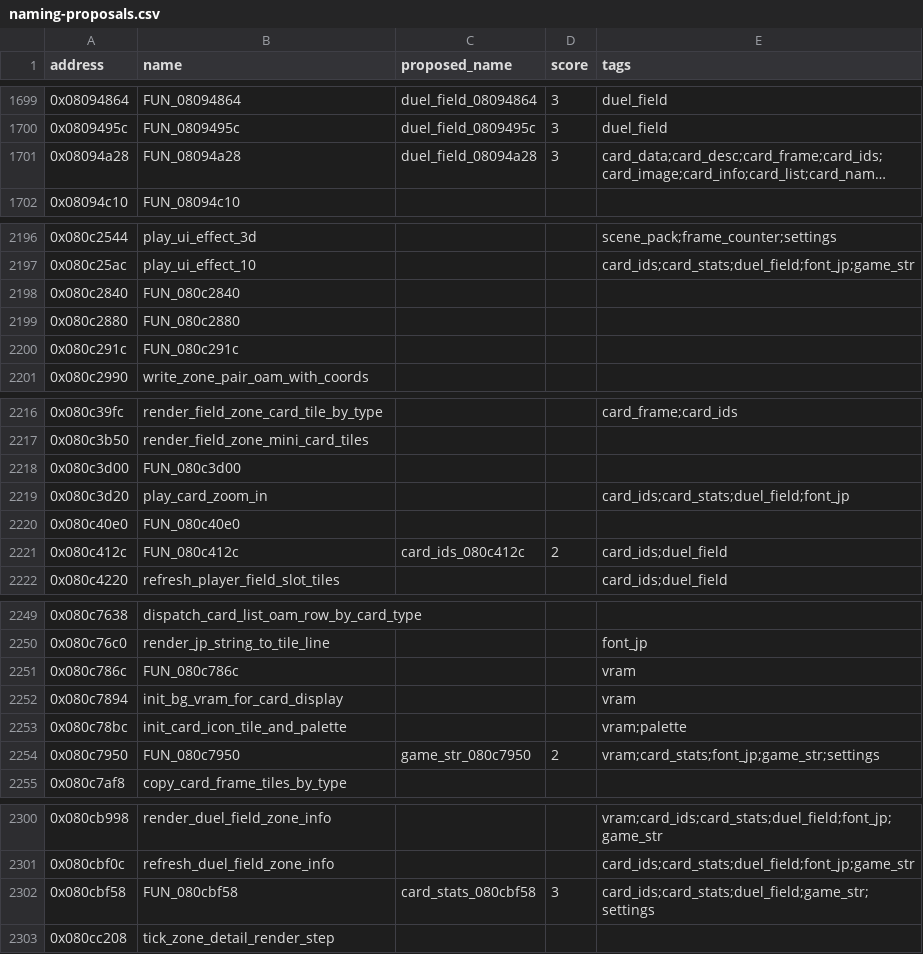
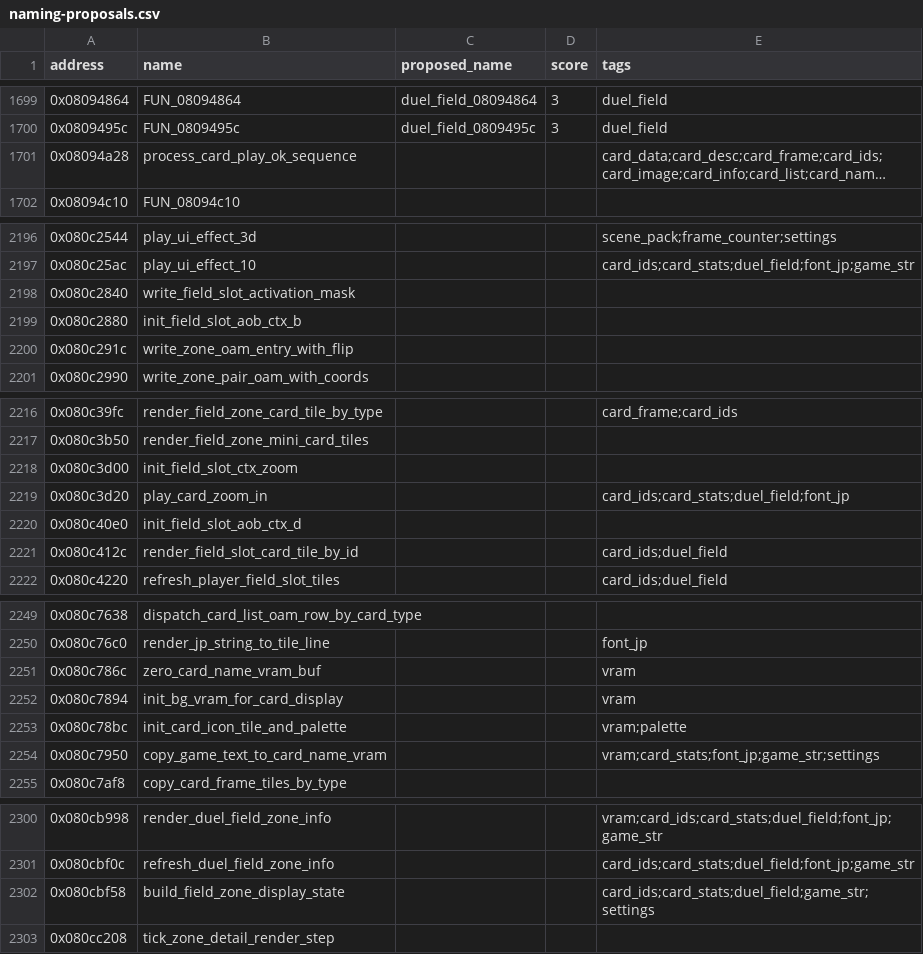
Before and after one commit to yusjoel/yugioh-ex2006-re, a CSV file: doc/dev/naming-proposals.csv, drawn as a sheet; only a part is shown, gaps mark what is left out; long unchanged cells end in …; the diff covers the shown part only; the diff names each change by its address in the sheet, - before the commit and + after, or states it on an @@ line.

```diff
--- a/doc/dev/naming-proposals.csv
+++ b/doc/dev/naming-proposals.csv
-B1701 (name): FUN_08094a28
+B1701 (name): process_card_play_ok_sequence
-C1701 (proposed_name): duel_field_08094a28
+C1701 (proposed_name): (empty)
-D1701 (score): 3
+D1701 (score): (empty)
-B2198 (name): FUN_080c2840
+B2198 (name): write_field_slot_activation_mask
-B2199 (name): FUN_080c2880
+B2199 (name): init_field_slot_aob_ctx_b
-B2200 (name): FUN_080c291c
+B2200 (name): write_zone_oam_entry_with_flip
-B2218 (name): FUN_080c3d00
+B2218 (name): init_field_slot_ctx_zoom
-B2220 (name): FUN_080c40e0
+B2220 (name): init_field_slot_aob_ctx_d
-B2221 (name): FUN_080c412c
+B2221 (name): render_field_slot_card_tile_by_id
-C2221 (proposed_name): card_ids_080c412c
+C2221 (proposed_name): (empty)
-D2221 (score): 2
+D2221 (score): (empty)
-B2251 (name): FUN_080c786c
+B2251 (name): zero_card_name_vram_buf
-B2254 (name): FUN_080c7950
+B2254 (name): copy_game_text_to_card_name_vram
-C2254 (proposed_name): game_str_080c7950
+C2254 (proposed_name): (empty)
-D2254 (score): 2
+D2254 (score): (empty)
-B2302 (name): FUN_080cbf58
+B2302 (name): build_field_zone_display_state
-C2302 (proposed_name): card_stats_080cbf58
+C2302 (proposed_name): (empty)
-D2302 (score): 3
+D2302 (score): (empty)
```
Also changed, not shown: 10 edited cells elsewhere in this file, 44 other files.
